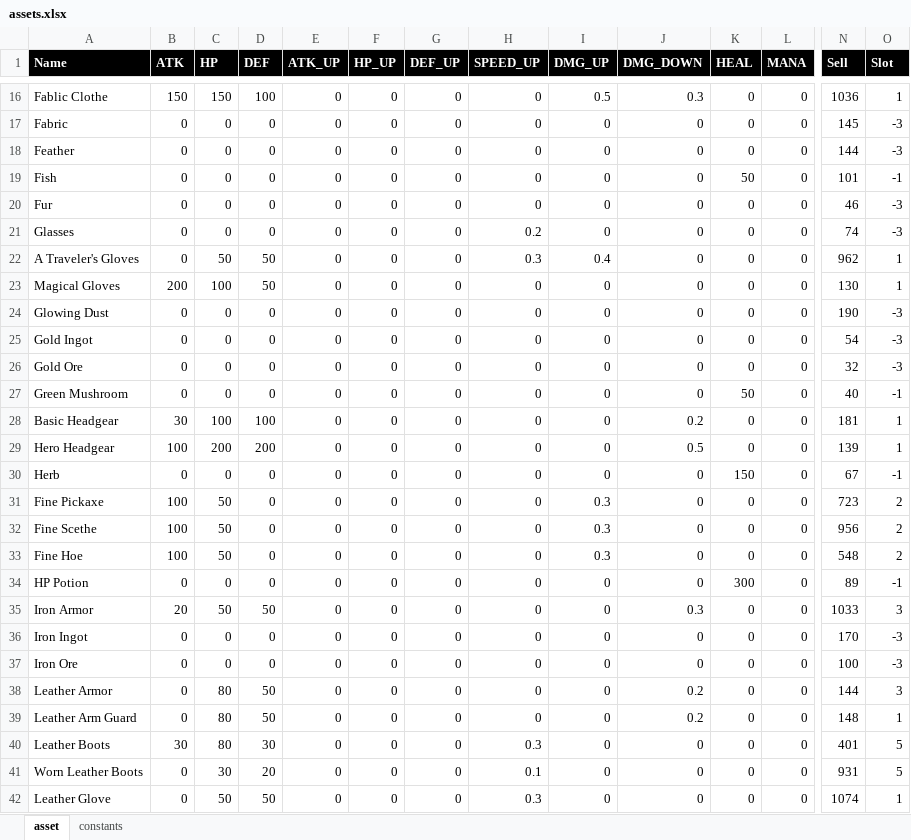
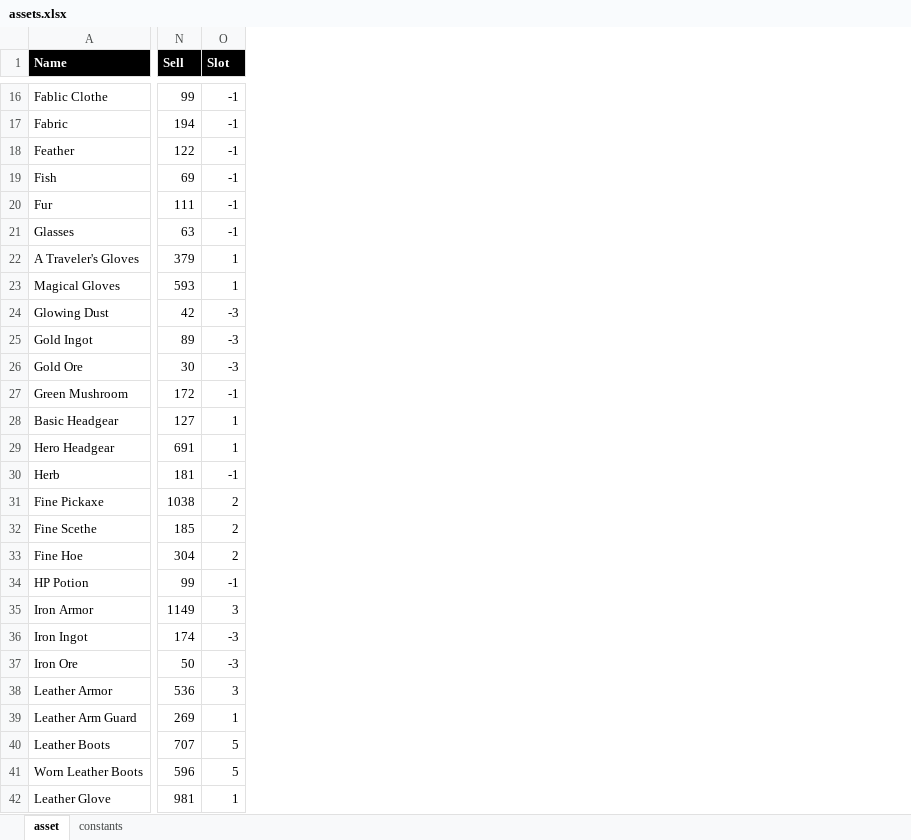
Before and after one commit to duongthanhbao55/JavaGame, an Excel workbook: assets.xlsx, sheet asset, drawn as a sheet; only a part is shown, gaps mark what is left out; values as stored, in another font and other column widths than the file's, no borders; table styles not drawn; the diff covers the shown part only; the diff names each change by its address in the sheet, - before the commit and + after, or states it on an @@ line.

Commit message:
modify sell

```diff
--- a/assets.xlsx (sheet asset)
+++ b/assets.xlsx (sheet asset)
@@ column B (ATK) hidden, rows 16-42: 150 | 0 | 0 | 0 | 0 | 0 | 0 | 200 | 0 | 0 | 0 | 0 | 30 | 100 | 0 | 100 | 100 | 100 | 0 | 20 | 0 | 0 | 0 | 0 | 30 | 0 | 0 @@
@@ column C (HP) hidden, rows 16-42: 150 | 0 | 0 | 0 | 0 | 0 | 50 | 100 | 0 | 0 | 0 | 0 | 100 | 200 | 0 | 50 | 50 | 50 | 0 | 50 | 0 | 0 | 80 | 80 | 80 | 30 | 50 @@
@@ column D (DEF) hidden, rows 16-42: 100 | 0 | 0 | 0 | 0 | 0 | 50 | 50 | 0 | 0 | 0 | 0 | 100 | 200 | 0 | 0 | 0 | 0 | 0 | 50 | 0 | 0 | 50 | 50 | 30 | 20 | 50 @@
@@ column E (ATK_UP) hidden, rows 16-42: all 0 @@
@@ column F (HP_UP) hidden, rows 16-42: all 0 @@
@@ column G (DEF_UP) hidden, rows 16-42: all 0 @@
@@ column H (SPEED_UP) hidden, rows 16-42: 0 | 0 | 0 | 0 | 0 | 0.2 | 0.3 | 0 | 0 | 0 | 0 | 0 | 0 | 0 | 0 | 0 | 0 | 0 | 0 | 0 | 0 | 0 | 0 | 0 | 0.3 | 0.1 | 0.3 @@
@@ column I (DMG_UP) hidden, rows 16-42: 0.5 | 0 | 0 | 0 | 0 | 0 | 0.4 | 0 | 0 | 0 | 0 | 0 | 0 | 0 | 0 | 0.3 | 0.3 | 0.3 | 0 | 0 | 0 | 0 | 0 | 0 | 0 | 0 | 0 @@
@@ column J (DMG_DOWN) hidden, rows 16-42: 0.3 | 0 | 0 | 0 | 0 | 0 | 0 | 0 | 0 | 0 | 0 | 0 | 0.2 | 0.5 | 0 | 0 | 0 | 0 | 0 | 0.3 | 0 | 0 | 0.2 | 0.2 | 0 | 0 | 0 @@
@@ column K (HEAL) hidden, rows 16-42: 0 | 0 | 0 | 50 | 0 | 0 | 0 | 0 | 0 | 0 | 0 | 50 | 0 | 0 | 150 | 0 | 0 | 0 | 300 | 0 | 0 | 0 | 0 | 0 | 0 | 0 | 0 @@
@@ column L (MANA) hidden, rows 16-42: all 0 @@
-N16 (Sell): 1036
+N16 (Sell): 99
-O16 (Slot): 1
+O16 (Slot): -1
-N17 (Sell): 145
+N17 (Sell): 194
-O17:O18 (Slot): -3
+O17:O18 (Slot): -1
-N18 (Sell): 144
+N18 (Sell): 122
-N19 (Sell): 101
+N19 (Sell): 69
-N20 (Sell): 46
+N20 (Sell): 111
-O20:O21 (Slot): -3
+O20:O21 (Slot): -1
-N21 (Sell): 74
+N21 (Sell): 63
-N22 (Sell): 962
+N22 (Sell): 379
-N23 (Sell): 130
+N23 (Sell): 593
-N24 (Sell): 190
+N24 (Sell): 42
-N25 (Sell): 54
+N25 (Sell): 89
-N26 (Sell): 32
+N26 (Sell): 30
-N27 (Sell): 40
+N27 (Sell): 172
-N28 (Sell): 181
+N28 (Sell): 127
-N29 (Sell): 139
+N29 (Sell): 691
-N30 (Sell): 67
+N30 (Sell): 181
-N31 (Sell): 723
+N31 (Sell): 1038
-N32 (Sell): 956
+N32 (Sell): 185
-N33 (Sell): 548
+N33 (Sell): 304
-N34 (Sell): 89
+N34 (Sell): 99
-N35 (Sell): 1033
+N35 (Sell): 1149
-N36 (Sell): 170
+N36 (Sell): 174
-N37 (Sell): 100
+N37 (Sell): 50
-N38 (Sell): 144
+N38 (Sell): 536
-N39 (Sell): 148
+N39 (Sell): 269
-N40 (Sell): 401
+N40 (Sell): 707
-N41 (Sell): 931
+N41 (Sell): 596
-N42 (Sell): 1074
+N42 (Sell): 981
```
Also changed, not shown: 52 edited cells elsewhere in this sheet, sheet constants.
